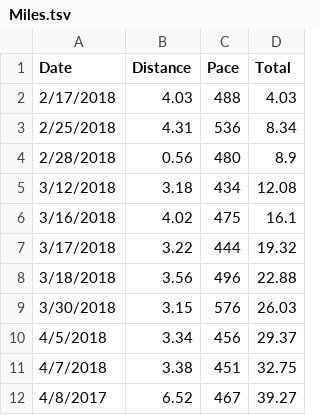
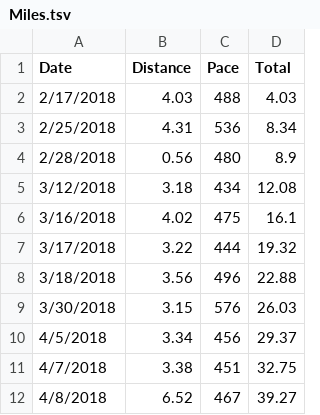
Before and after one commit to taylorchasewhite/dataTank, a TSV file: Miles.tsv, drawn as a sheet.

Commit message:
Actually fix the date on my run
Move 4/8/17 to 4/8/18!! 2018, not 2017. Weight for 4/8/18 after my run
is lower than before, move that to be lower.

```diff
--- a/Miles.tsv
+++ b/Miles.tsv
@@ -11,2 +11,2 @@ Date	Distance	Pace	Total
 4/7/2018	3.38	451	32.75
-4/8/2017	6.52	467	39.27
+4/8/2018	6.52	467	39.27
```
Also changed, not shown: Weight.tsv.
